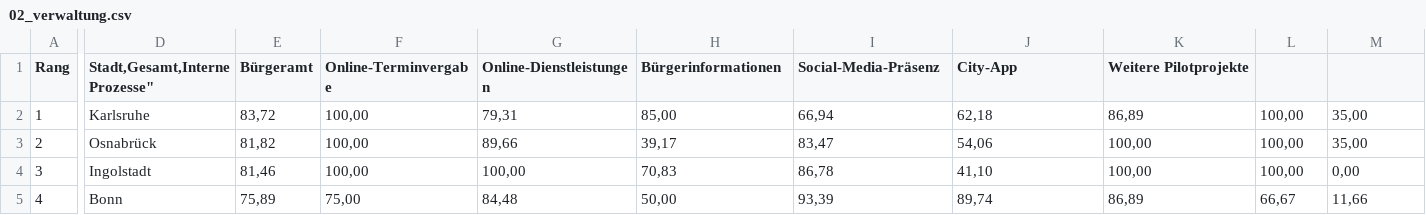
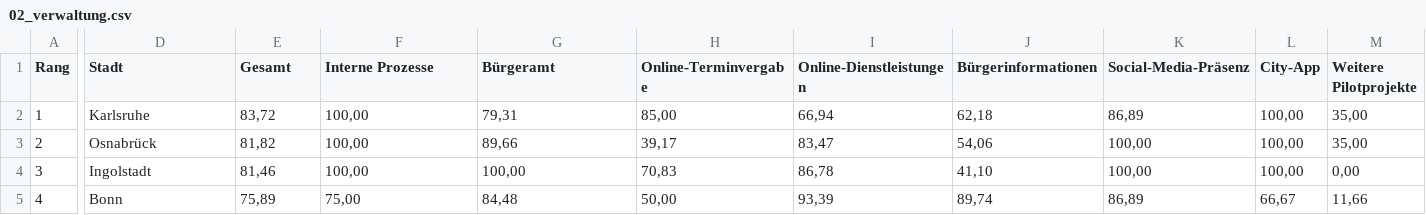
Before and after one commit to temporaerhaus/schlumpf-city-index, a CSV file: 2020/02_verwaltung.csv, drawn as a sheet; only a part is shown, gaps mark what is left out; the diff names each change by its address in the sheet, - before the commit and + after, or states it on an @@ line.

Commit message:
grml

```diff
--- a/2020/02_verwaltung.csv
+++ b/2020/02_verwaltung.csv
-D1: Stadt,Gesamt,Interne Prozesse"
+D1: Stadt
-E1: Bürgeramt
+E1: Gesamt
-F1: Online-Terminvergabe
+F1: Interne Prozesse
-G1: Online-Dienstleistungen
+G1: Bürgeramt
-H1: Bürgerinformationen
+H1: Online-Terminvergabe
-I1: Social-Media-Präsenz
+I1: Online-Dienstleistungen
-J1: City-App
+J1: Bürgerinformationen
-K1: Weitere Pilotprojekte
+K1: Social-Media-Präsenz
-L1: (empty)
+L1: City-App
-M1: (empty)
+M1: Weitere Pilotprojekte
```
